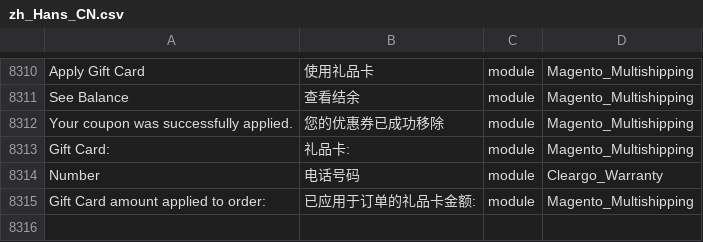
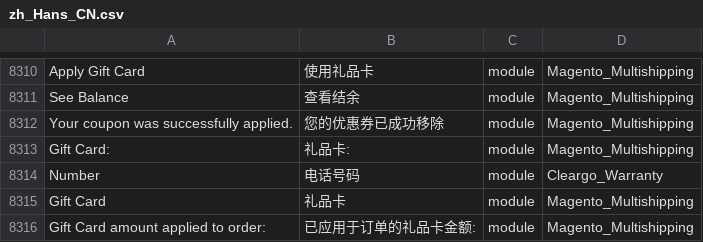
Before and after one commit to Cleargo/plc, a CSV file: app/i18n/magentotwotranslations/zh_Hans_CN/zh_Hans_CN.csv, drawn as a sheet; only a part is shown, gaps mark what is left out; the diff names each change by its address in the sheet, - before the commit and + after, or states it on an @@ line.

```diff
--- a/app/i18n/magentotwotranslations/zh_Hans_CN/zh_Hans_CN.csv
+++ b/app/i18n/magentotwotranslations/zh_Hans_CN/zh_Hans_CN.csv
+row 8315: Gift Card | 礼品卡 | module | Magento_Multishipping
```
Also changed, not shown: app/i18n/magentotwotranslations/zh_Hant_HK/zh_Hant_HK.csv, 1 other file.
